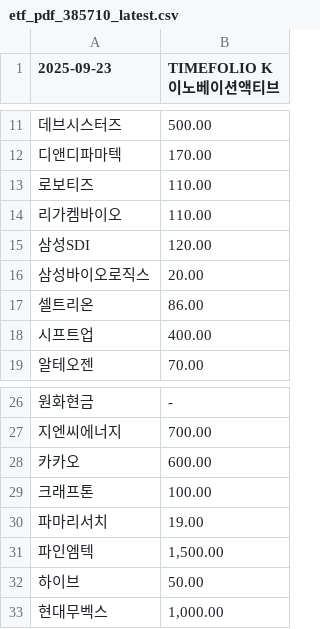
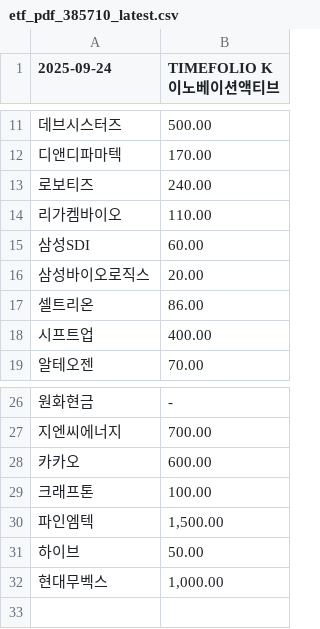
Before and after one commit to gunhoon/etf-timefolio, a CSV file: etf_pdf_385710_latest.csv, drawn as a sheet; only a part is shown, gaps mark what is left out; the diff names each change by its address in the sheet, - before the commit and + after, or states it on an @@ line.

```diff
--- a/etf_pdf_385710_latest.csv
+++ b/etf_pdf_385710_latest.csv
-A1: 2025-09-23
+A1: 2025-09-24
-B13 (TIMEFOLIO K이노베이션액티브): 110.00
+B13 (TIMEFOLIO K이노베이션액티브): 240.00
-B15 (TIMEFOLIO K이노베이션액티브): 120.00
+B15 (TIMEFOLIO K이노베이션액티브): 60.00
-row 30: 파마리서치 | 19.00
```
Also changed, not shown: etf_pdf_385720_latest.csv, etf_pdf_404120_latest.csv, 4 other files.
